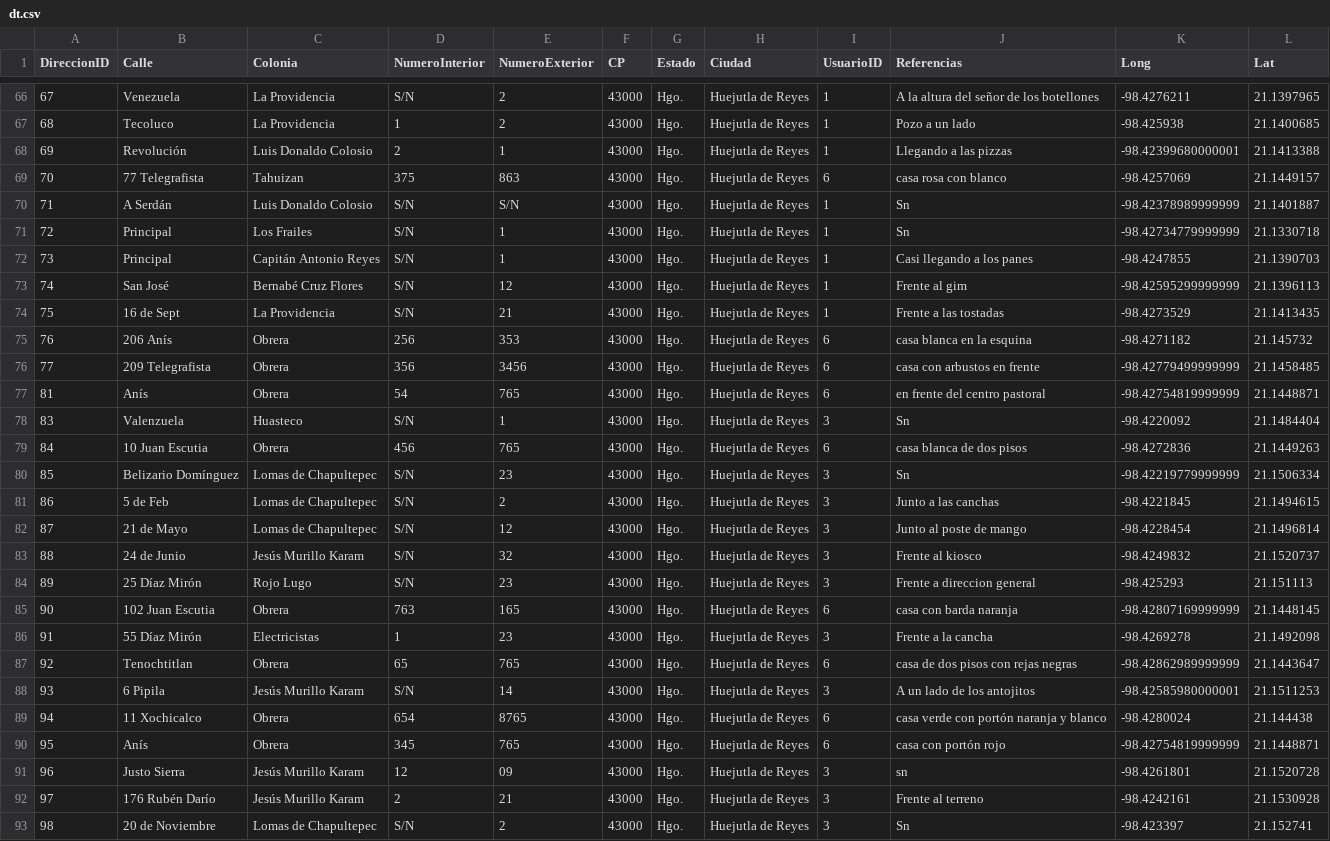
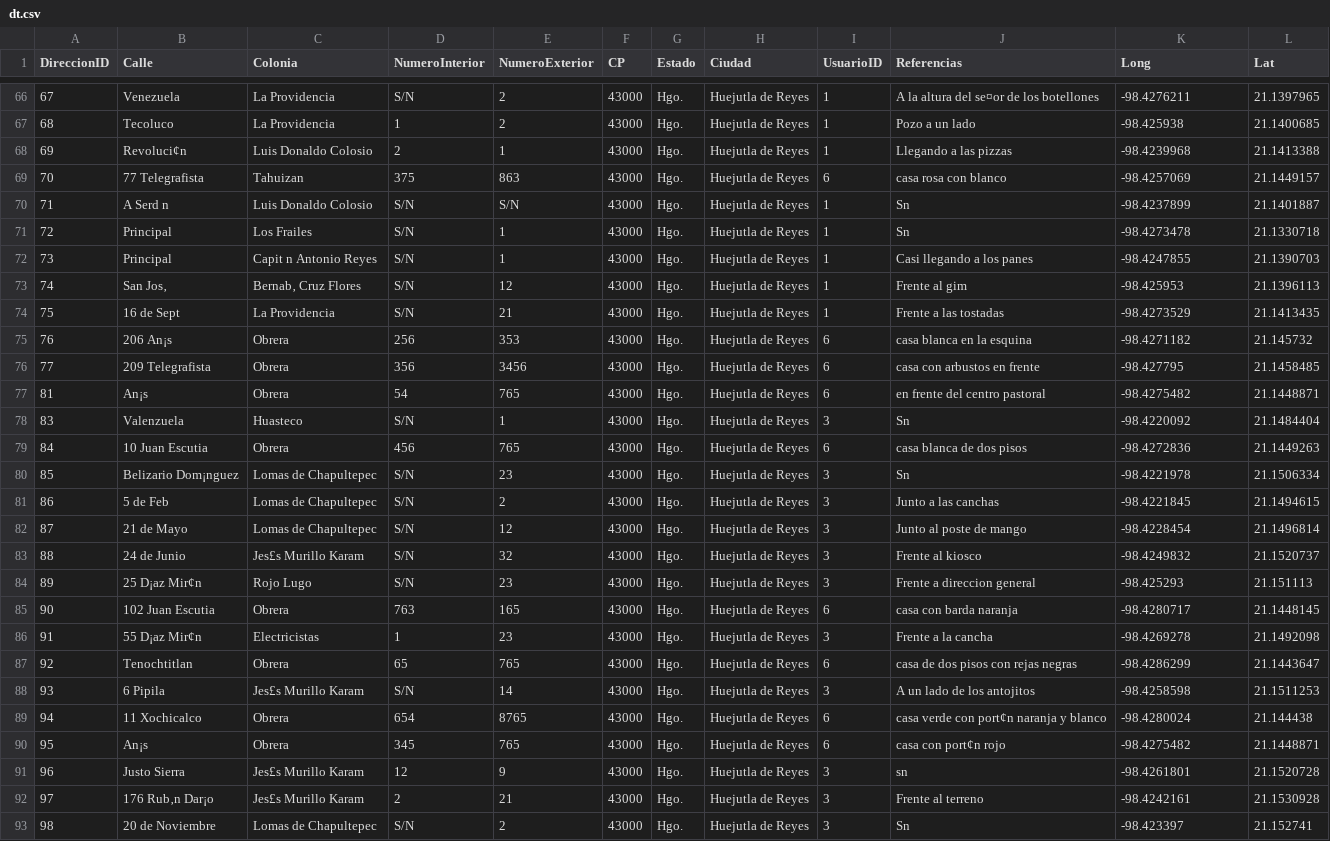
Before and after one commit to JafetEsauWerlybi/dataset, a CSV file: dt.csv, drawn as a sheet; only a part is shown, gaps mark what is left out; the diff covers the shown part only.

```diff
--- a/dt.csv
+++ b/dt.csv
@@ -68,28 +68,28 @@ DireccionID,Calle,Colonia,NumeroInterior,NumeroExterior,CP,Estado,Ciudad,Usuario
-67, Venezuela,La Providencia,S/N,2,43000,Hgo.,Huejutla de Reyes,1,A la altura del señor de los botellones,-98.4276211,21.1397965
+67, Venezuela,La Providencia,S/N,2,43000,Hgo.,Huejutla de Reyes,1,A la altura del se¤or de los botellones,-98.4276211,21.1397965
 68, Tecoluco,La Providencia,1,2,43000,Hgo.,Huejutla de Reyes,1,Pozo a un lado,-98.425938,21.1400685
-69, Revolución,Luis Donaldo Colosio,2,1,43000,Hgo.,Huejutla de Reyes,1,Llegando a las pizzas,-98.42399680000001,21.1413388
+69, Revoluci¢n,Luis Donaldo Colosio,2,1,43000,Hgo.,Huejutla de Reyes,1,Llegando a las pizzas,-98.4239968,21.1413388
 70,77 Telegrafista,Tahuizan,375,863,43000,Hgo.,Huejutla de Reyes,6,casa rosa con blanco,-98.4257069,21.1449157
-71, A Serdán,Luis Donaldo Colosio,S/N,S/N,43000,Hgo.,Huejutla de Reyes,1,Sn,-98.42378989999999,21.1401887
-72, Principal,Los Frailes,S/N,1,43000,Hgo.,Huejutla de Reyes,1,Sn,-98.42734779999999,21.1330718
-73, Principal,Capitán Antonio Reyes,S/N,1,43000,Hgo.,Huejutla de Reyes,1,Casi llegando a los panes,-98.4247855,21.1390703
-74, San José,Bernabé Cruz Flores,S/N,12,43000,Hgo.,Huejutla de Reyes,1,Frente al gim,-98.42595299999999,21.1396113
+71, A Serd n,Luis Donaldo Colosio,S/N,S/N,43000,Hgo.,Huejutla de Reyes,1,Sn,-98.4237899,21.1401887
+72, Principal,Los Frailes,S/N,1,43000,Hgo.,Huejutla de Reyes,1,Sn,-98.4273478,21.1330718
+73, Principal,Capit n Antonio Reyes,S/N,1,43000,Hgo.,Huejutla de Reyes,1,Casi llegando a los panes,-98.4247855,21.1390703
+74, San Jos‚,Bernab‚ Cruz Flores,S/N,12,43000,Hgo.,Huejutla de Reyes,1,Frente al gim,-98.425953,21.1396113
 75, 16 de Sept,La Providencia,S/N,21,43000,Hgo.,Huejutla de Reyes,1,Frente a las tostadas,-98.4273529,21.1413435
-76,206 Anís,Obrera,256,353,43000,Hgo.,Huejutla de Reyes,6,casa blanca en la esquina,-98.4271182,21.145732
-77,209 Telegrafista,Obrera,356,3456,43000,Hgo.,Huejutla de Reyes,6,casa con arbustos en frente,-98.42779499999999,21.1458485
-81, Anís,Obrera,54,765,43000,Hgo.,Huejutla de Reyes,6,en frente del centro pastoral,-98.42754819999999,21.1448871
+76,206 An¡s,Obrera,256,353,43000,Hgo.,Huejutla de Reyes,6,casa blanca en la esquina,-98.4271182,21.145732
+77,209 Telegrafista,Obrera,356,3456,43000,Hgo.,Huejutla de Reyes,6,casa con arbustos en frente,-98.427795,21.1458485
+81, An¡s,Obrera,54,765,43000,Hgo.,Huejutla de Reyes,6,en frente del centro pastoral,-98.4275482,21.1448871
 83, Valenzuela,Huasteco,S/N,1,43000,Hgo.,Huejutla de Reyes,3,Sn,-98.4220092,21.1484404
 84,10 Juan Escutia,Obrera,456,765,43000,Hgo.,Huejutla de Reyes,6,casa blanca de dos pisos,-98.4272836,21.1449263
-85, Belizario Domínguez,Lomas de Chapultepec,S/N,23,43000,Hgo.,Huejutla de Reyes,3,Sn,-98.42219779999999,21.1506334
+85, Belizario Dom¡nguez,Lomas de Chapultepec,S/N,23,43000,Hgo.,Huejutla de Reyes,3,Sn,-98.4221978,21.1506334
 86, 5 de Feb,Lomas de Chapultepec,S/N,2,43000,Hgo.,Huejutla de Reyes,3,Junto a las canchas,-98.4221845,21.1494615
 87, 21 de Mayo,Lomas de Chapultepec,S/N,12,43000,Hgo.,Huejutla de Reyes,3,Junto al poste de mango,-98.4228454,21.1496814
-88, 24 de Junio,Jesús Murillo Karam,S/N,32,43000,Hgo.,Huejutla de Reyes,3,Frente al kiosco,-98.4249832,21.1520737
-89,25 Díaz Mirón,Rojo Lugo,S/N,23,43000,Hgo.,Huejutla de Reyes,3,Frente a direccion general,-98.425293,21.151113
-90,102 Juan Escutia,Obrera,763,165,43000,Hgo.,Huejutla de Reyes,6,casa con barda naranja,-98.42807169999999,21.1448145
-91,55 Díaz Mirón,Electricistas,1,23,43000,Hgo.,Huejutla de Reyes,3,Frente a la cancha,-98.4269278,21.1492098
-92, Tenochtitlan,Obrera,65,765,43000,Hgo.,Huejutla de Reyes,6,casa de dos pisos con rejas negras,-98.42862989999999,21.1443647
-93,6 Pipila,Jesús Murillo Karam,S/N,14,43000,Hgo.,Huejutla de Reyes,3,A un lado de los antojitos,-98.42585980000001,21.1511253
-94,11 Xochicalco,Obrera,654,8765,43000,Hgo.,Huejutla de Reyes,6,casa verde con portón naranja y blanco,-98.4280024,21.144438
-95, Anís,Obrera,345,765,43000,Hgo.,Huejutla de Reyes,6,casa con portón rojo,-98.42754819999999,21.1448871
-96, Justo Sierra,Jesús Murillo Karam,12,09,43000,Hgo.,Huejutla de Reyes,3,sn,-98.4261801,21.1520728
-97,176 Rubén Darío,Jesús Murillo Karam,2,21,43000,Hgo.,Huejutla de Reyes,3,Frente al terreno,-98.4242161,21.1530928
+88, 24 de Junio,Jes£s Murillo Karam,S/N,32,43000,Hgo.,Huejutla de Reyes,3,Frente al kiosco,-98.4249832,21.1520737
+89,25 D¡az Mir¢n,Rojo Lugo,S/N,23,43000,Hgo.,Huejutla de Reyes,3,Frente a direccion general,-98.425293,21.151113
+90,102 Juan Escutia,Obrera,763,165,43000,Hgo.,Huejutla de Reyes,6,casa con barda naranja,-98.4280717,21.1448145
+91,55 D¡az Mir¢n,Electricistas,1,23,43000,Hgo.,Huejutla de Reyes,3,Frente a la cancha,-98.4269278,21.1492098
+92, Tenochtitlan,Obrera,65,765,43000,Hgo.,Huejutla de Reyes,6,casa de dos pisos con rejas negras,-98.4286299,21.1443647
+93,6 Pipila,Jes£s Murillo Karam,S/N,14,43000,Hgo.,Huejutla de Reyes,3,A un lado de los antojitos,-98.4258598,21.1511253
+94,11 Xochicalco,Obrera,654,8765,43000,Hgo.,Huejutla de Reyes,6,casa verde con port¢n naranja y blanco,-98.4280024,21.144438
+95, An¡s,Obrera,345,765,43000,Hgo.,Huejutla de Reyes,6,casa con port¢n rojo,-98.4275482,21.1448871
+96, Justo Sierra,Jes£s Murillo Karam,12,9,43000,Hgo.,Huejutla de Reyes,3,sn,-98.4261801,21.1520728
+97,176 Rub‚n Dar¡o,Jes£s Murillo Karam,2,21,43000,Hgo.,Huejutla de Reyes,3,Frente al terreno,-98.4242161,21.1530928
 98, 20 de Noviembre,Lomas de Chapultepec,S/N,2,43000,Hgo.,Huejutla de Reyes,3,Sn,-98.423397,21.152741
```
Also changed, not shown: 82 edited cells elsewhere in this file.
